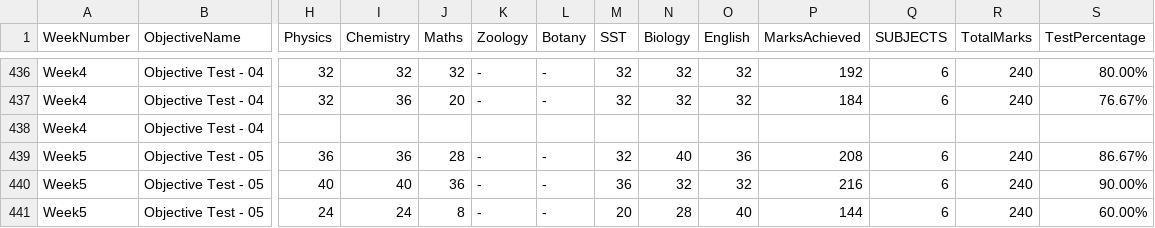
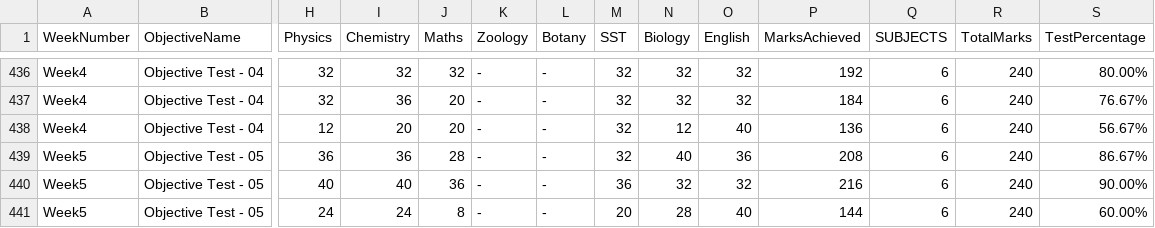
Before and after one commit to pwgulf/Academic_Dashboard, a CSV file: data/Objective.csv, drawn as a sheet; only a part is shown, gaps mark what is left out; the diff covers the shown part only; the diff names each change by its address in the sheet, - before the commit and + after, or states it on an @@ line.

```diff
--- a/data/Objective.csv
+++ b/data/Objective.csv
-H438 (Physics): (empty)
+H438 (Physics): 12
-I438 (Chemistry): (empty)
+I438 (Chemistry): 20
-J438 (Maths): (empty)
+J438 (Maths): 20
-K438 (Zoology): (empty)
+K438 (Zoology): -
-L438 (Botany): (empty)
+L438 (Botany): -
-M438 (SST): (empty)
+M438 (SST): 32
-N438 (Biology): (empty)
+N438 (Biology): 12
-O438 (English): (empty)
+O438 (English): 40
-P438 (MarksAchieved): (empty)
+P438 (MarksAchieved): 136
-Q438 (SUBJECTS): (empty)
+Q438 (SUBJECTS): 6
-R438 (TotalMarks): (empty)
+R438 (TotalMarks): 240
-S438 (TestPercentage): (empty)
+S438 (TestPercentage): 56.67%
```
Also changed, not shown: 36 edited cells elsewhere in this file.
